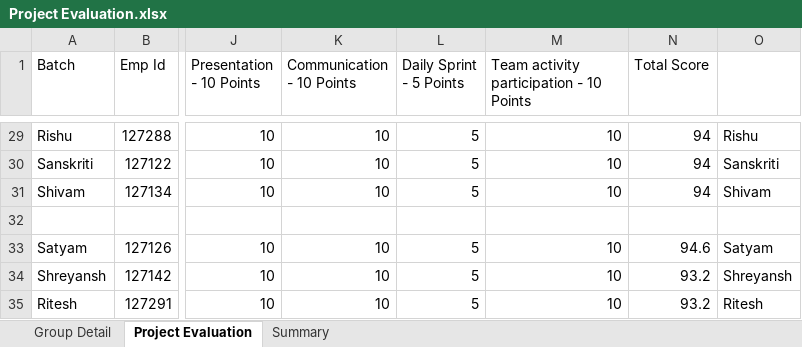
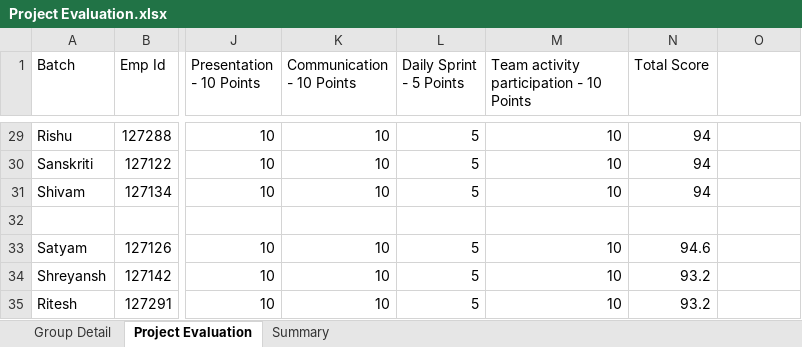
Before and after one commit to ShekharGlobal/Corporate, an Excel workbook: Assessment/Project Evaluation.xlsx, sheet Project Evaluation, drawn as a sheet; only a part is shown, gaps mark what is left out; values as stored, in another font and other column widths than the file's, no cell formats; the diff covers the shown part only; the diff names each change by its address in the sheet, - before the commit and + after, or states it on an @@ line.

```diff
--- a/Assessment/Project Evaluation.xlsx (sheet Project Evaluation)
+++ b/Assessment/Project Evaluation.xlsx (sheet Project Evaluation)
-O29: Rishu
+O29: (empty)
-O30: Sanskriti
+O30: (empty)
-O31: Shivam
+O31: (empty)
-O33: Satyam
+O33: (empty)
-O34: Shreyansh
+O34: (empty)
-O35: Ritesh
+O35: (empty)
```
Also changed, not shown: 22 edited cells elsewhere in this sheet, sheet Summary, sheet Group Detail, cell formats, hidden cells.
